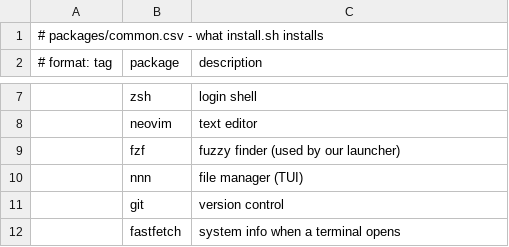
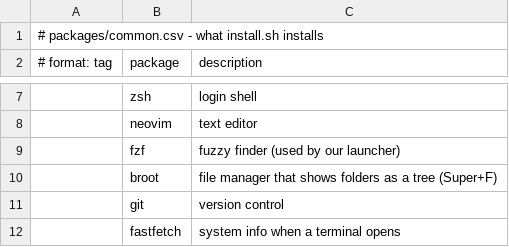
Before and after one commit to kiran-why/Shh-dotfiles, a CSV file: packages/common.csv, drawn as a sheet; only a part is shown, gaps mark what is left out; removed rows and columns are numbered as before the commit, all else as after; the diff names each change by its address in the sheet, - before the commit and + after, or states it on an @@ line.

Commit message:
broot: replaced nnn

```diff
--- a/packages/common.csv
+++ b/packages/common.csv
-row 10:  | nnn | file manager (TUI)
+row 10:  | broot | file manager that shows folders as a tree (Super+F)
```
Also changed, not shown: 5 other files.
